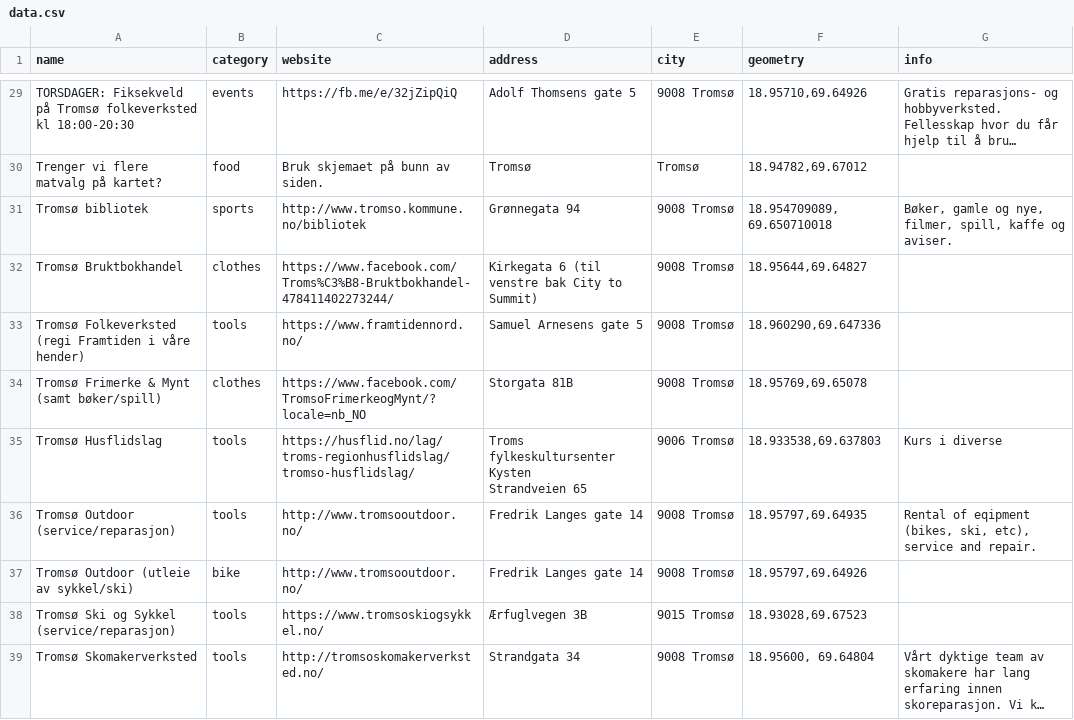
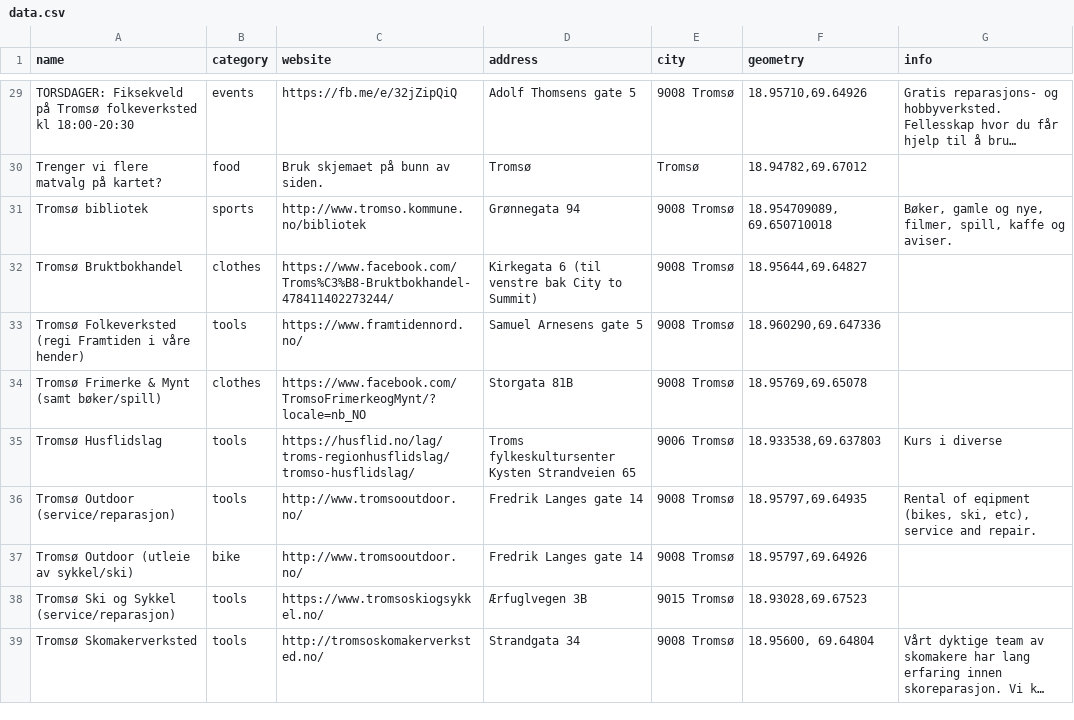
Before and after one commit to fivh-tromso/guide, a CSV file: data.csv, drawn as a sheet; only a part is shown, gaps mark what is left out; long unchanged cells end in …; the diff covers the shown part only.

Commit message:
Update data.csv
fikset liten feil

```diff
--- a/data.csv
+++ b/data.csv
@@ -49,4 +34,3 @@ Tromsø Folkeverksted (regi Framtiden i våre hender);tools;https://www.framtide
 Tromsø Frimerke & Mynt (samt bøker/spill);clothes;https://www.facebook.com/TromsoFrimerkeogMynt/?locale=nb_NO;Storgata 81B;9008 Tromsø;18.95769,69.65078;
-Tromsø Husflidslag;tools;https://husflid.no/lag/troms-regionhusflidslag/tromso-husflidslag/;"Troms fylkeskultursenter Kysten
-Strandveien 65";9006 Tromsø;18.933538,69.637803;Kurs i diverse
+Tromsø Husflidslag;tools;https://husflid.no/lag/troms-regionhusflidslag/tromso-husflidslag/;Troms fylkeskultursenter Kysten Strandveien 65;9006 Tromsø;18.933538,69.637803;Kurs i diverse
 Tromsø Outdoor (service/reparasjon);tools;http://www.tromsooutdoor.no/;Fredrik Langes gate 14;9008 Tromsø;18.95797,69.64935;Rental of eqipment (bikes, ski, etc), service and repair.
```
Also changed, not shown: 4 edited cells elsewhere in this file.
